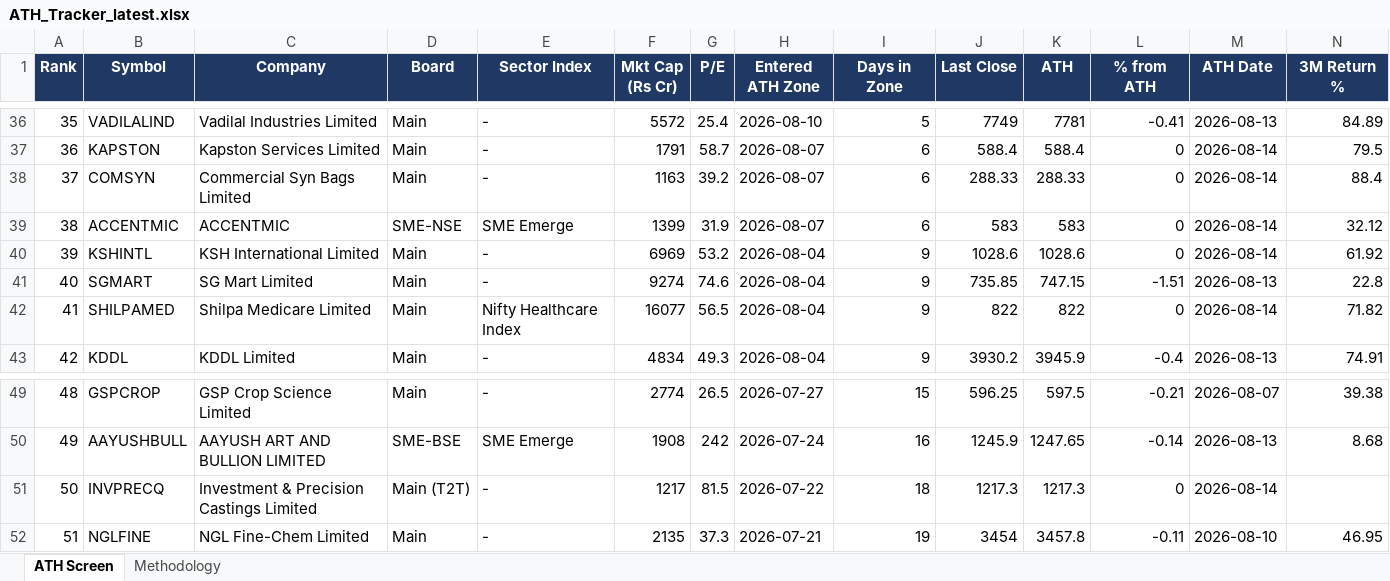
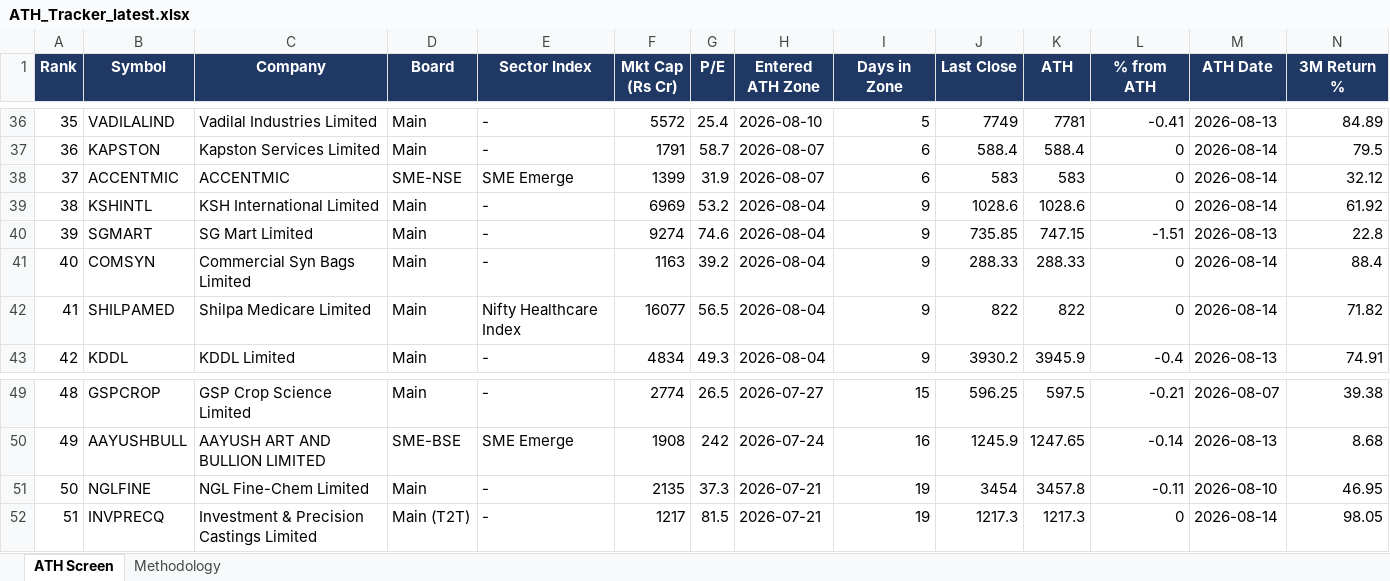
Before and after one commit to TaxPracto/ath-tracker, an Excel workbook: docs/ATH_Tracker_latest.xlsx, sheet ATH Screen, drawn as a sheet; only a part is shown, gaps mark what is left out; values as stored, in another font and other column widths than the file's, no borders; removed rows and columns are numbered as before the commit, all else as after; rows hold the shown columns only; the diff names each change by its address in the sheet, - before the commit and + after, or states it on an @@ line.

```diff
--- a/docs/ATH_Tracker_latest.xlsx (sheet ATH Screen)
+++ b/docs/ATH_Tracker_latest.xlsx (sheet ATH Screen)
-row 38: 37 | COMSYN | Commercial Syn Bags Limited | Main | - | 1163 | 39.2 | 2026-08-07 | 6 | 288.33 | 288.33 | 0 | 2026-08-14 | 88.4
@@ column A (Rank) renumbered between rows 38 and 51 @@
+row 41: 40 | COMSYN | Commercial Syn Bags Limited | Main | - | 1163 | 39.2 | 2026-08-04 | 9 | 288.33 | 288.33 | 0 | 2026-08-14 | 88.4
-row 51: 50 | INVPRECQ | Investment & Precision Castings Limited | Main (T2T) | - | 1217 | 81.5 | 2026-07-22 | 18 | 1217.3 | 1217.3 | 0 | 2026-08-14
+row 52: 51 | INVPRECQ | Investment & Precision Castings Limited | Main (T2T) | - | 1217 | 81.5 | 2026-07-21 | 19 | 1217.3 | 1217.3 | 0 | 2026-08-14 | 98.05
```
Also changed, not shown: 5 other files.
